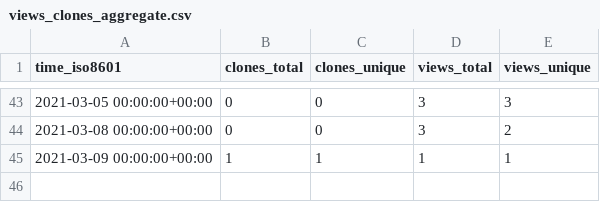
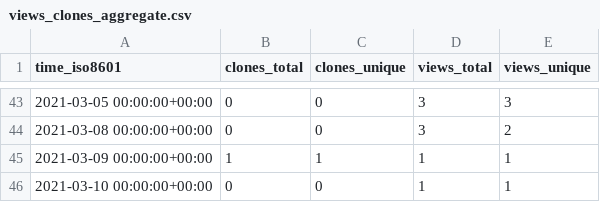
Before and after one commit to jgehrcke/ghrs-test, a CSV file: jgehrcke/github-repo-stats/ghrs-data/views_clones_aggregate.csv, drawn as a sheet; only a part is shown, gaps mark what is left out.

```diff
--- a/jgehrcke/github-repo-stats/ghrs-data/views_clones_aggregate.csv
+++ b/jgehrcke/github-repo-stats/ghrs-data/views_clones_aggregate.csv
@@ -45 +45,2 @@ time_iso8601,clones_total,clones_unique,views_total,views_unique
 2021-03-09 00:00:00+00:00,1,1,1,1
+2021-03-10 00:00:00+00:00,0,0,1,1
```
Also changed, not shown: 1 other file.
